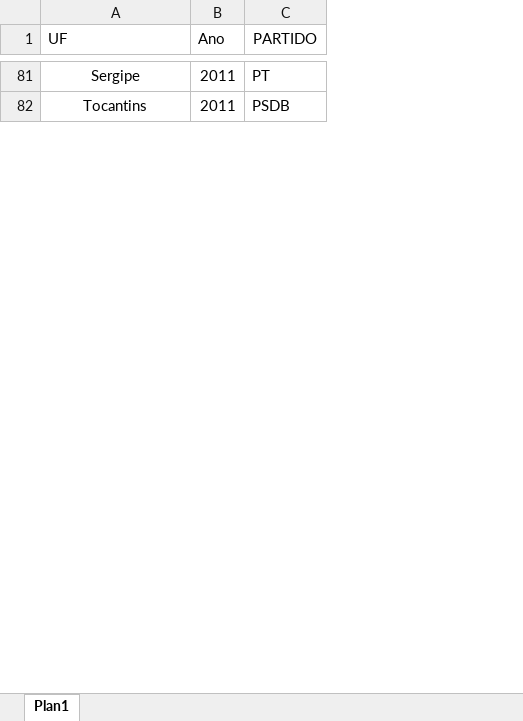
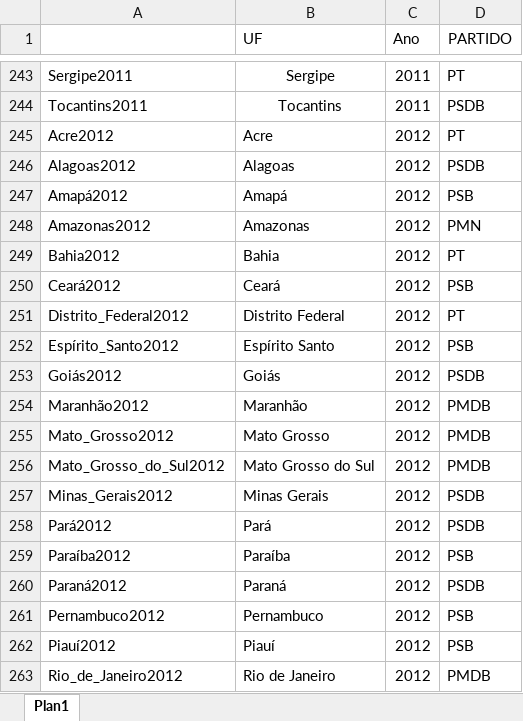
Before and after one commit to brmatheusluiz/PublicoPolicial, an Excel workbook: Excel/Pasta1.xlsx, sheet Plan1, drawn as a sheet; only a part is shown, gaps mark what is left out; values as stored, in another font and other column widths than the file's, no borders; the diff covers the shown part only; the diff names each change by its address in the sheet, - before the commit and + after, or states it on an @@ line.

```diff
--- a/Excel/Pasta1.xlsx (sheet Plan1)
+++ b/Excel/Pasta1.xlsx (sheet Plan1)
+column A, rows 243-244: Sergipe2011 | Tocantins2011
+row 245: Acre2012 | Acre | 2012 | PT
+row 246: Alagoas2012 | Alagoas | 2012 | PSDB
+row 247: Amapá2012 | Amapá | 2012 | PSB
+row 248: Amazonas2012 | Amazonas | 2012 | PMN
+row 249: Bahia2012 | Bahia | 2012 | PT
+row 250: Ceará2012 | Ceará | 2012 | PSB
+row 251: Distrito_Federal2012 | Distrito Federal | 2012 | PT
+row 252: Espírito_Santo2012 | Espírito Santo | 2012 | PSB
+row 253: Goiás2012 | Goiás | 2012 | PSDB
+row 254: Maranhão2012 | Maranhão | 2012 | PMDB
+row 255: Mato_Grosso2012 | Mato Grosso | 2012 | PMDB
+row 256: Mato_Grosso_do_Sul2012 | Mato Grosso do Sul | 2012 | PMDB
+row 257: Minas_Gerais2012 | Minas Gerais | 2012 | PSDB
+row 258: Pará2012 | Pará | 2012 | PSDB
+row 259: Paraíba2012 | Paraíba | 2012 | PSB
+row 260: Paraná2012 | Paraná | 2012 | PSDB
+row 261: Pernambuco2012 | Pernambuco | 2012 | PSB
+row 262: Piauí2012 | Piauí | 2012 | PSB
+row 263: Rio_de_Janeiro2012 | Rio de Janeiro | 2012 | PMDB
```
Also changed, not shown: 332 added rows elsewhere in this sheet, indicadoressegurancapublicaufjul20.xlsx, 1 other file.
